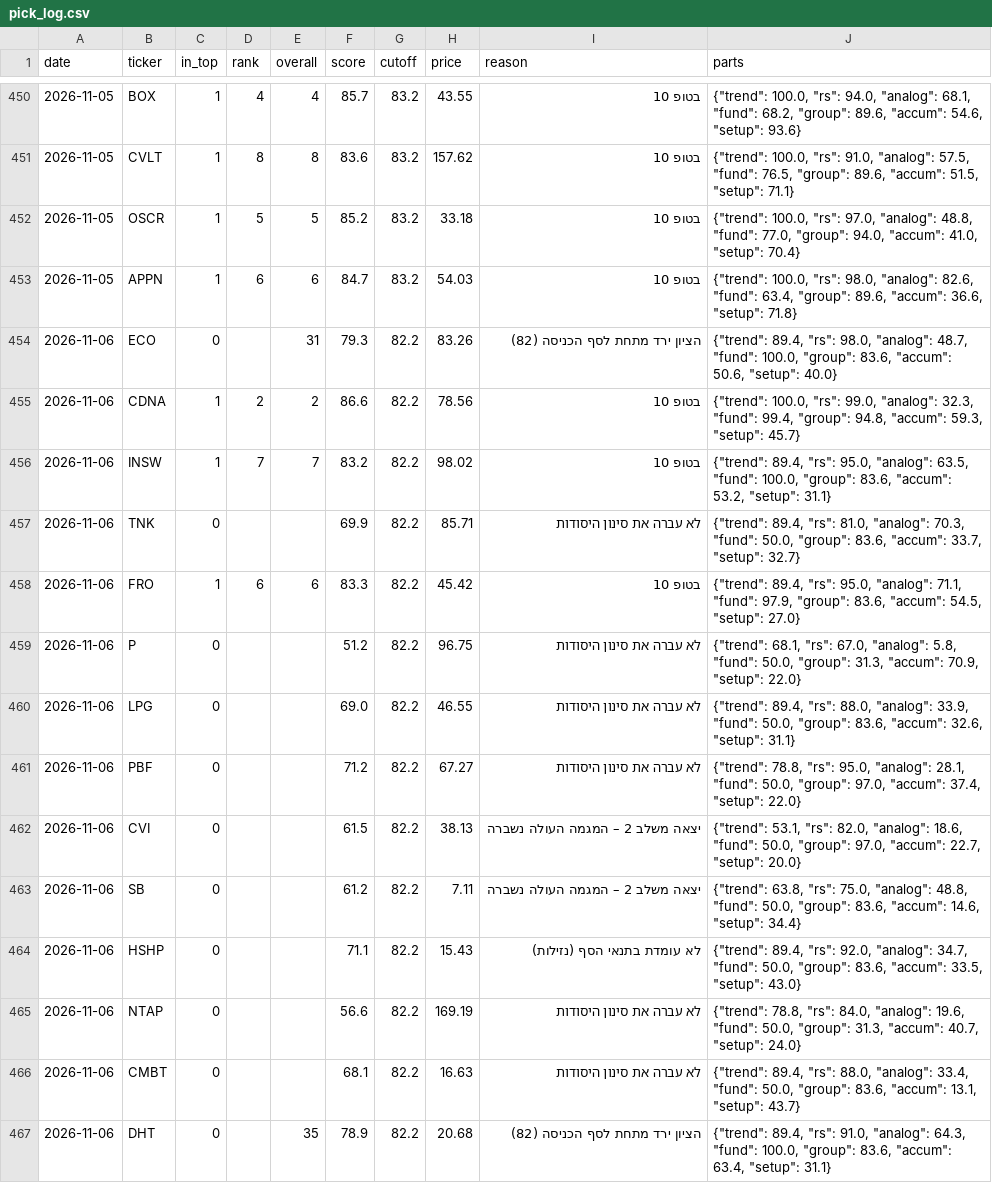
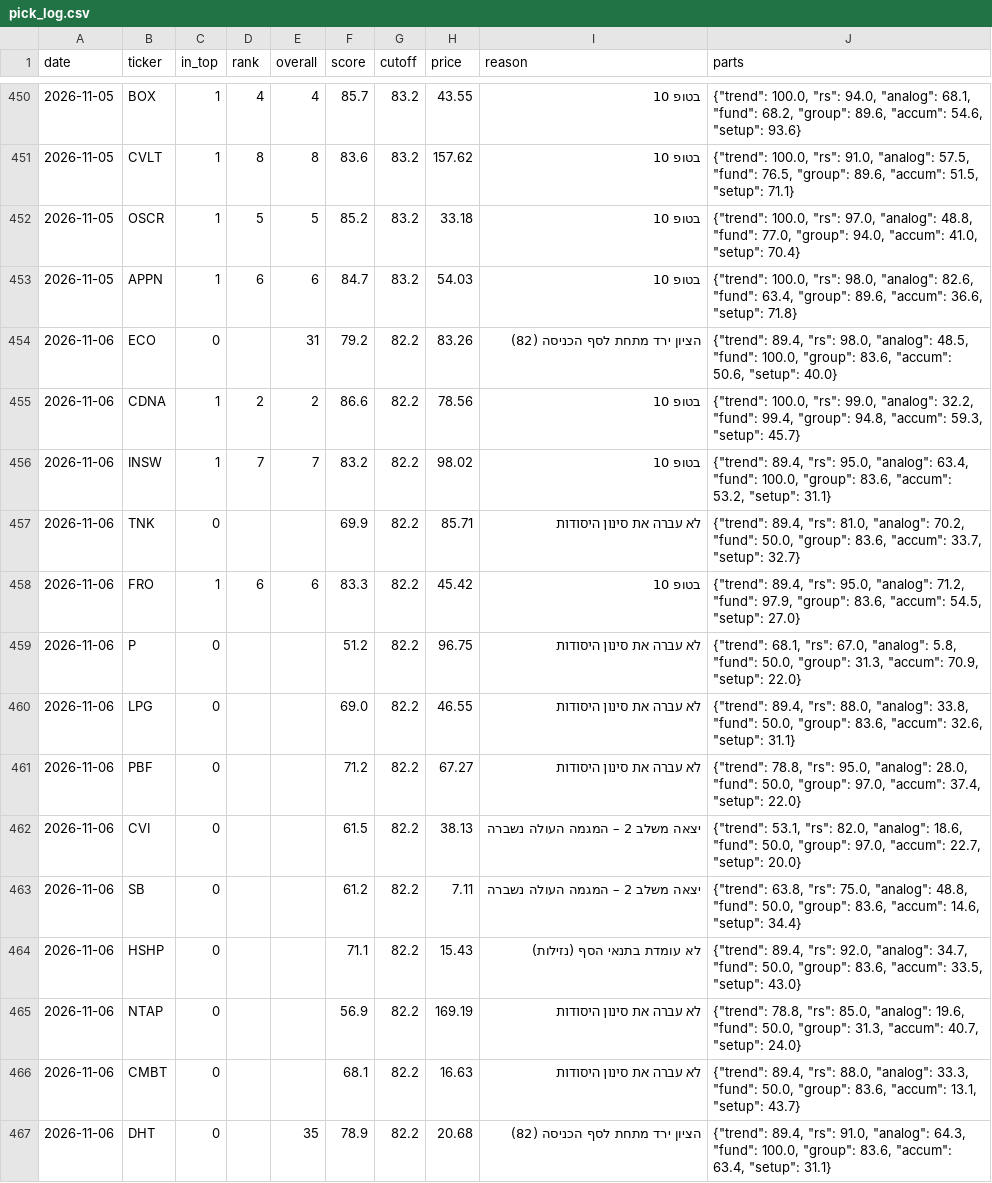
Before and after one commit to OdedAviv1211/stock-radar, a CSV file: data/pick_log.csv, drawn as a sheet; only a part is shown, gaps mark what is left out; the diff covers the shown part only.

```diff
--- a/data/pick_log.csv
+++ b/data/pick_log.csv
@@ -453,10 +453,10 @@ date,ticker,in_top,rank,overall,score,cutoff,price,reason,parts
 2026-11-05,APPN,1,6,6,84.7,83.2,54.03,בטופ 10,"{""trend"": 100.0, ""rs"": 98.0, ""analog"": 82.6, ""fund"": 63.4, ""group"": 89.6, ""accum"": 36.6, ""setup"": 71.8}"
-2026-11-06,ECO,0,,31,79.3,82.2,83.26,הציון ירד מתחת לסף הכניסה (82),"{""trend"": 89.4, ""rs"": 98.0, ""analog"": 48.7, ""fund"": 100.0, ""group"": 83.6, ""accum"": 50.6, ""setup"": 40.0}"
-2026-11-06,CDNA,1,2,2,86.6,82.2,78.56,בטופ 10,"{""trend"": 100.0, ""rs"": 99.0, ""analog"": 32.3, ""fund"": 99.4, ""group"": 94.8, ""accum"": 59.3, ""setup"": 45.7}"
-2026-11-06,INSW,1,7,7,83.2,82.2,98.02,בטופ 10,"{""trend"": 89.4, ""rs"": 95.0, ""analog"": 63.5, ""fund"": 100.0, ""group"": 83.6, ""accum"": 53.2, ""setup"": 31.1}"
-2026-11-06,TNK,0,,,69.9,82.2,85.71,לא עברה את סינון היסודות,"{""trend"": 89.4, ""rs"": 81.0, ""analog"": 70.3, ""fund"": 50.0, ""group"": 83.6, ""accum"": 33.7, ""setup"": 32.7}"
-2026-11-06,FRO,1,6,6,83.3,82.2,45.42,בטופ 10,"{""trend"": 89.4, ""rs"": 95.0, ""analog"": 71.1, ""fund"": 97.9, ""group"": 83.6, ""accum"": 54.5, ""setup"": 27.0}"
+2026-11-06,ECO,0,,31,79.2,82.2,83.26,הציון ירד מתחת לסף הכניסה (82),"{""trend"": 89.4, ""rs"": 98.0, ""analog"": 48.5, ""fund"": 100.0, ""group"": 83.6, ""accum"": 50.6, ""setup"": 40.0}"
+2026-11-06,CDNA,1,2,2,86.6,82.2,78.56,בטופ 10,"{""trend"": 100.0, ""rs"": 99.0, ""analog"": 32.2, ""fund"": 99.4, ""group"": 94.8, ""accum"": 59.3, ""setup"": 45.7}"
+2026-11-06,INSW,1,7,7,83.2,82.2,98.02,בטופ 10,"{""trend"": 89.4, ""rs"": 95.0, ""analog"": 63.4, ""fund"": 100.0, ""group"": 83.6, ""accum"": 53.2, ""setup"": 31.1}"
+2026-11-06,TNK,0,,,69.9,82.2,85.71,לא עברה את סינון היסודות,"{""trend"": 89.4, ""rs"": 81.0, ""analog"": 70.2, ""fund"": 50.0, ""group"": 83.6, ""accum"": 33.7, ""setup"": 32.7}"
+2026-11-06,FRO,1,6,6,83.3,82.2,45.42,בטופ 10,"{""trend"": 89.4, ""rs"": 95.0, ""analog"": 71.2, ""fund"": 97.9, ""group"": 83.6, ""accum"": 54.5, ""setup"": 27.0}"
 2026-11-06,P,0,,,51.2,82.2,96.75,לא עברה את סינון היסודות,"{""trend"": 68.1, ""rs"": 67.0, ""analog"": 5.8, ""fund"": 50.0, ""group"": 31.3, ""accum"": 70.9, ""setup"": 22.0}"
-2026-11-06,LPG,0,,,69.0,82.2,46.55,לא עברה את סינון היסודות,"{""trend"": 89.4, ""rs"": 88.0, ""analog"": 33.9, ""fund"": 50.0, ""group"": 83.6, ""accum"": 32.6, ""setup"": 31.1}"
-2026-11-06,PBF,0,,,71.2,82.2,67.27,לא עברה את סינון היסודות,"{""trend"": 78.8, ""rs"": 95.0, ""analog"": 28.1, ""fund"": 50.0, ""group"": 97.0, ""accum"": 37.4, ""setup"": 22.0}"
+2026-11-06,LPG,0,,,69.0,82.2,46.55,לא עברה את סינון היסודות,"{""trend"": 89.4, ""rs"": 88.0, ""analog"": 33.8, ""fund"": 50.0, ""group"": 83.6, ""accum"": 32.6, ""setup"": 31.1}"
+2026-11-06,PBF,0,,,71.2,82.2,67.27,לא עברה את סינון היסודות,"{""trend"": 78.8, ""rs"": 95.0, ""analog"": 28.0, ""fund"": 50.0, ""group"": 97.0, ""accum"": 37.4, ""setup"": 22.0}"
 2026-11-06,CVI,0,,,61.5,82.2,38.13,יצאה משלב 2 – המגמה העולה נשברה,"{""trend"": 53.1, ""rs"": 82.0, ""analog"": 18.6, ""fund"": 50.0, ""group"": 97.0, ""accum"": 22.7, ""setup"": 20.0}"
@@ -464,4 +464,4 @@ date,ticker,in_top,rank,overall,score,cutoff,price,reason,parts
 2026-11-06,HSHP,0,,,71.1,82.2,15.43,לא עומדת בתנאי הסף (נזילות),"{""trend"": 89.4, ""rs"": 92.0, ""analog"": 34.7, ""fund"": 50.0, ""group"": 83.6, ""accum"": 33.5, ""setup"": 43.0}"
-2026-11-06,NTAP,0,,,56.6,82.2,169.19,לא עברה את סינון היסודות,"{""trend"": 78.8, ""rs"": 84.0, ""analog"": 19.6, ""fund"": 50.0, ""group"": 31.3, ""accum"": 40.7, ""setup"": 24.0}"
-2026-11-06,CMBT,0,,,68.1,82.2,16.63,לא עברה את סינון היסודות,"{""trend"": 89.4, ""rs"": 88.0, ""analog"": 33.4, ""fund"": 50.0, ""group"": 83.6, ""accum"": 13.1, ""setup"": 43.7}"
+2026-11-06,NTAP,0,,,56.9,82.2,169.19,לא עברה את סינון היסודות,"{""trend"": 78.8, ""rs"": 85.0, ""analog"": 19.6, ""fund"": 50.0, ""group"": 31.3, ""accum"": 40.7, ""setup"": 24.0}"
+2026-11-06,CMBT,0,,,68.1,82.2,16.63,לא עברה את סינון היסודות,"{""trend"": 89.4, ""rs"": 88.0, ""analog"": 33.3, ""fund"": 50.0, ""group"": 83.6, ""accum"": 13.1, ""setup"": 43.7}"
 2026-11-06,DHT,0,,35,78.9,82.2,20.68,הציון ירד מתחת לסף הכניסה (82),"{""trend"": 89.4, ""rs"": 91.0, ""analog"": 64.3, ""fund"": 100.0, ""group"": 83.6, ""accum"": 63.4, ""setup"": 31.1}"
```
Also changed, not shown: 18 edited cells elsewhere in this file, 6 other files.
